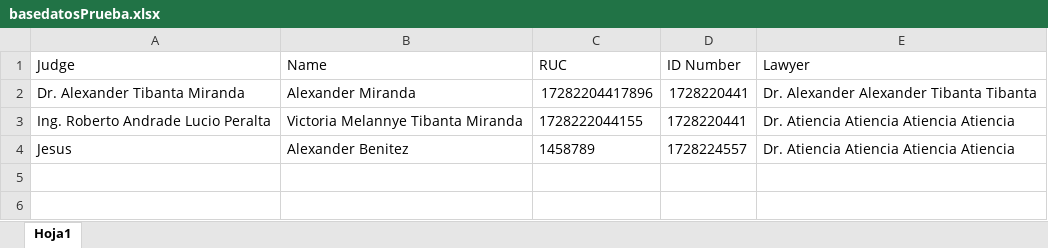
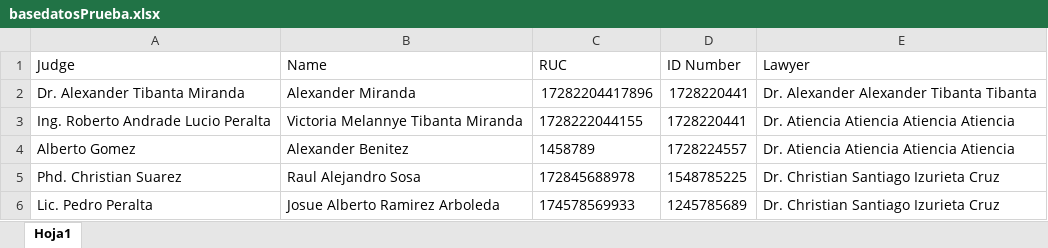
Before and after one commit to Alexander-Tibanta23/AutomatizacionWord, an Excel workbook: basedatosPrueba.xlsx, sheet Hoja1, drawn as a sheet; values as stored, in another font and other column widths than the file's, no borders; the diff names each change by its address in the sheet, - before the commit and + after, or states it on an @@ line.

Commit message:
ADD completed the two tables and finished the CRUD V1.3
I completed the logic for the two tables, with a simple CRUD that someone can put information in the first table and with a double click in the dates you can visualize a second windows with more dates and a complete table.

```diff
--- a/basedatosPrueba.xlsx (sheet Hoja1)
+++ b/basedatosPrueba.xlsx (sheet Hoja1)
-A4 (Judge): Jesus
+A4 (Judge): Alberto Gomez
+row 5: Phd. Christian Suarez | Raul Alejandro Sosa | 172845688978 | 1548785225 | Dr. Christian Santiago Izurieta Cruz
+row 6: Lic. Pedro Peralta | Josue Alberto Ramirez Arboleda | 174578569933 | 1245785689 | Dr. Christian Santiago Izurieta Cruz
```
Also changed, not shown: detallesBasedatosPrueba.xlsx, 1 other file.
